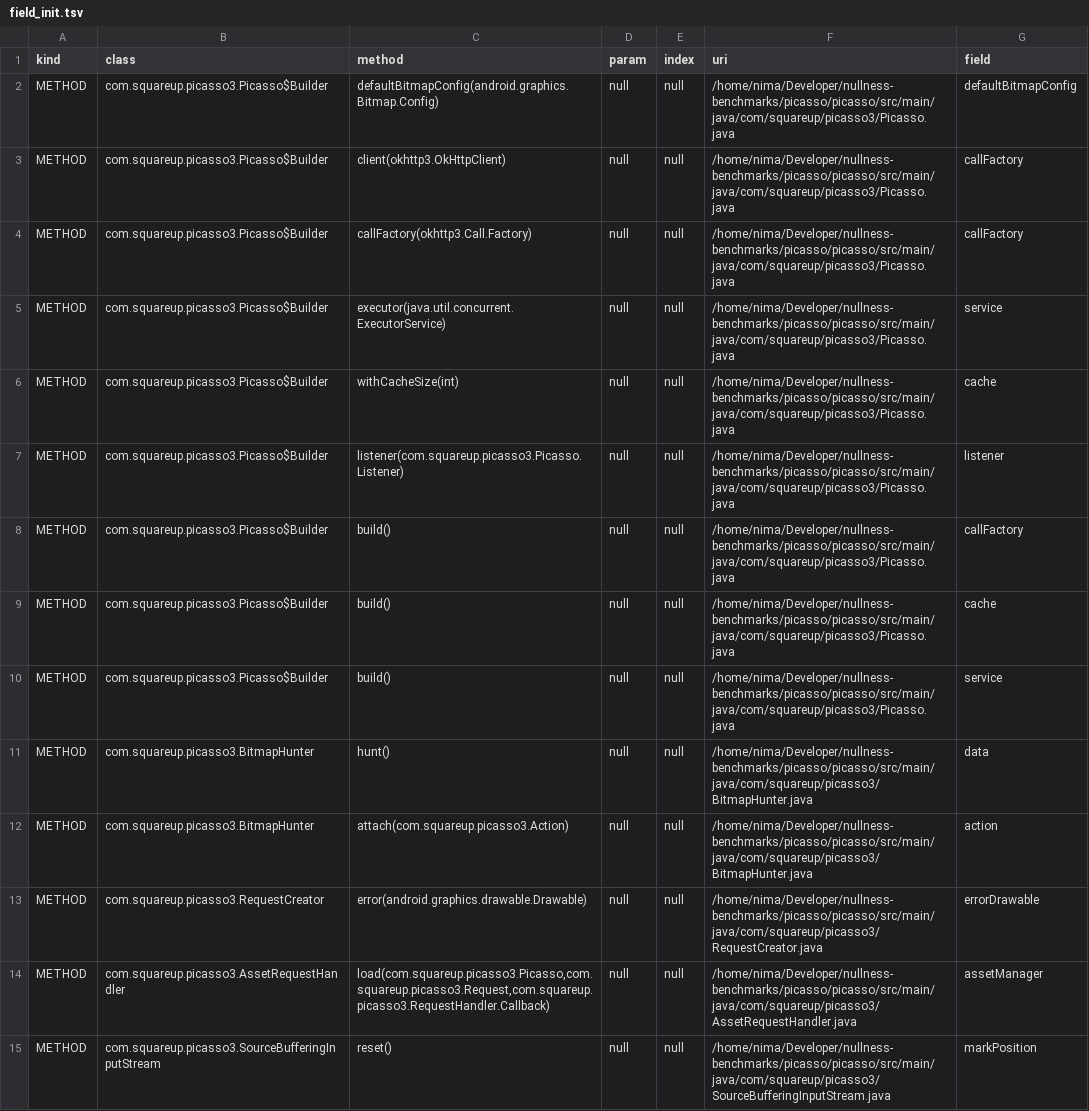
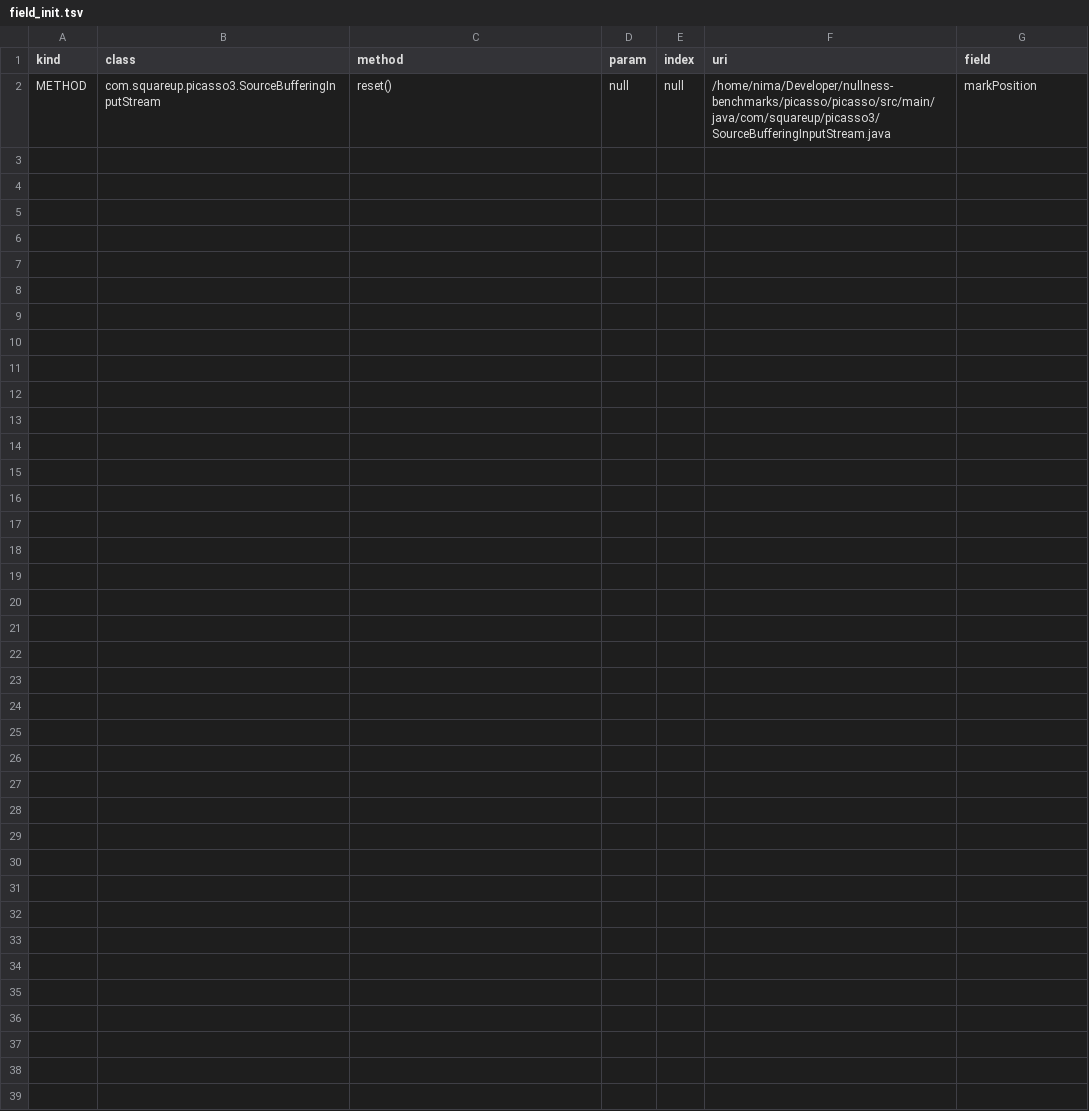
Before and after one commit to nimakarimipour/picasso, a TSV file: annotator-out/0/field_init.tsv, drawn as a sheet; the diff names each change by its address in the sheet, - before the commit and + after, or states it on an @@ line.

```diff
--- a/annotator-out/0/field_init.tsv
+++ b/annotator-out/0/field_init.tsv
-row 2: METHOD | com.squareup.picasso3.Picasso$Builder | defaultBitmapConfig(android.graphics.Bitmap.Config) | null | null | /home/nima/Developer/nullness-benchmarks/picasso/picasso/src/main/java/com/squareup/picasso3/Picasso.java | defaultBitmapConfig
-row 3: METHOD | com.squareup.picasso3.Picasso$Builder | client(okhttp3.OkHttpClient) | null | null | /home/nima/Developer/nullness-benchmarks/picasso/picasso/src/main/java/com/squareup/picasso3/Picasso.java | callFactory
-row 4: METHOD | com.squareup.picasso3.Picasso$Builder | callFactory(okhttp3.Call.Factory) | null | null | /home/nima/Developer/nullness-benchmarks/picasso/picasso/src/main/java/com/squareup/picasso3/Picasso.java | callFactory
-row 5: METHOD | com.squareup.picasso3.Picasso$Builder | executor(java.util.concurrent.ExecutorService) | null | null | /home/nima/Developer/nullness-benchmarks/picasso/picasso/src/main/java/com/squareup/picasso3/Picasso.java | service
-row 6: METHOD | com.squareup.picasso3.Picasso$Builder | withCacheSize(int) | null | null | /home/nima/Developer/nullness-benchmarks/picasso/picasso/src/main/java/com/squareup/picasso3/Picasso.java | cache
-row 7: METHOD | com.squareup.picasso3.Picasso$Builder | listener(com.squareup.picasso3.Picasso.Listener) | null | null | /home/nima/Developer/nullness-benchmarks/picasso/picasso/src/main/java/com/squareup/picasso3/Picasso.java | listener
-row 8: METHOD | com.squareup.picasso3.Picasso$Builder | build() | null | null | /home/nima/Developer/nullness-benchmarks/picasso/picasso/src/main/java/com/squareup/picasso3/Picasso.java | callFactory
-row 9: METHOD | com.squareup.picasso3.Picasso$Builder | build() | null | null | /home/nima/Developer/nullness-benchmarks/picasso/picasso/src/main/java/com/squareup/picasso3/Picasso.java | cache
-row 10: METHOD | com.squareup.picasso3.Picasso$Builder | build() | null | null | /home/nima/Developer/nullness-benchmarks/picasso/picasso/src/main/java/com/squareup/picasso3/Picasso.java | service
-row 11: METHOD | com.squareup.picasso3.BitmapHunter | hunt() | null | null | /home/nima/Developer/nullness-benchmarks/picasso/picasso/src/main/java/com/squareup/picasso3/BitmapHunter.java | data
-row 12: METHOD | com.squareup.picasso3.BitmapHunter | attach(com.squareup.picasso3.Action) | null | null | /home/nima/Developer/nullness-benchmarks/picasso/picasso/src/main/java/com/squareup/picasso3/BitmapHunter.java | action
-row 13: METHOD | com.squareup.picasso3.RequestCreator | error(android.graphics.drawable.Drawable) | null | null | /home/nima/Developer/nullness-benchmarks/picasso/picasso/src/main/java/com/squareup/picasso3/RequestCreator.java | errorDrawable
-row 14: METHOD | com.squareup.picasso3.AssetRequestHandler | load(com.squareup.picasso3.Picasso,com.squareup.picasso3.Request,com.squareup.picasso3.RequestHandler.Callback) | null | null | /home/nima/Developer/nullness-benchmarks/picasso/picasso/src/main/java/com/squareup/picasso3/AssetRequestHandler.java | assetManager
```
Also changed, not shown: 27 other files.
